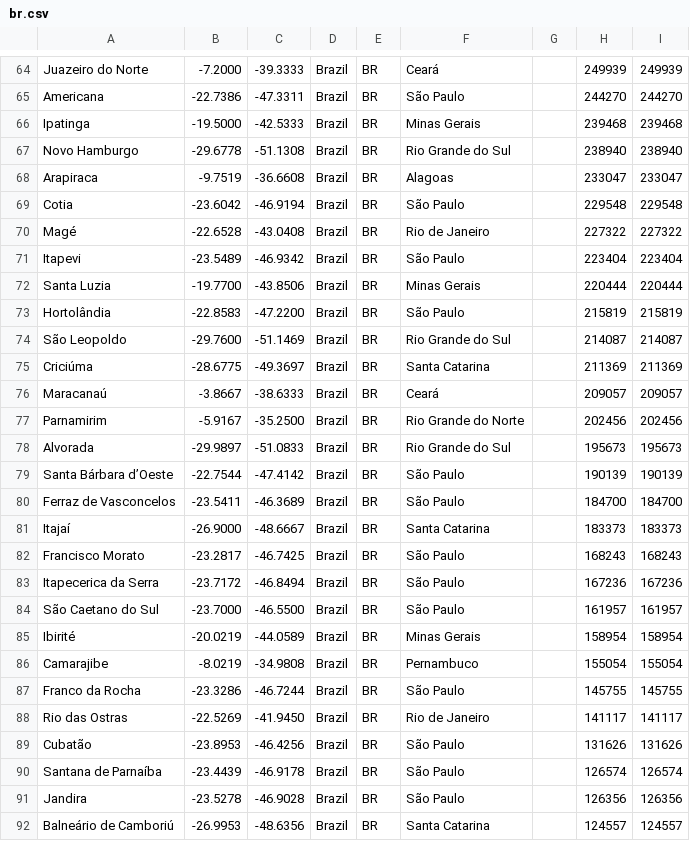
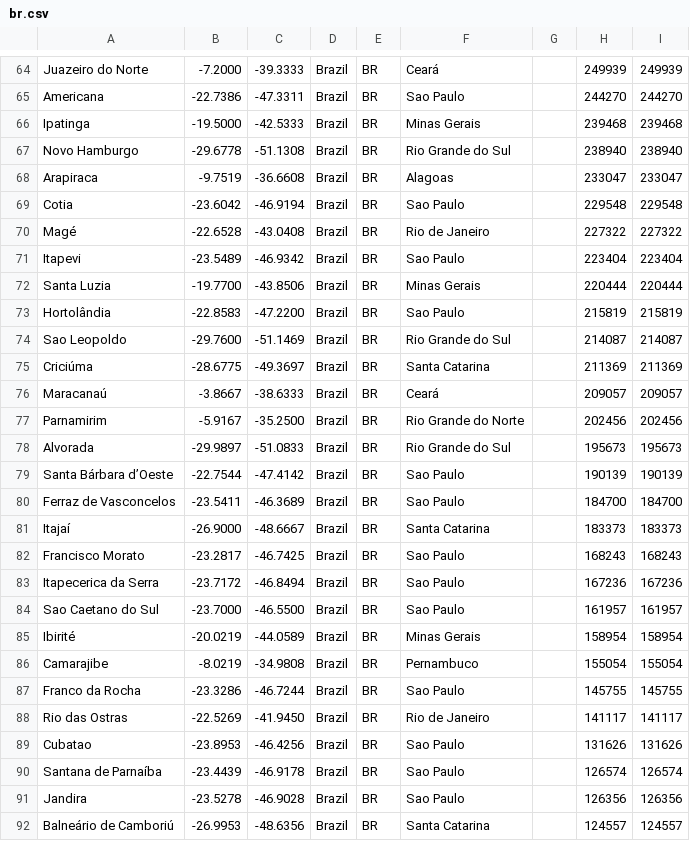
Before and after one commit to henriquegrissi/Grafos, a CSV file: codigo/projeto2-grafos/arquivos/br.csv, drawn as a sheet; only a part is shown, gaps mark what is left out; the diff covers the shown part only; the diff names each change by its address in the sheet, - before the commit and + after, or states it on an @@ line.

```diff
--- a/codigo/projeto2-grafos/arquivos/br.csv
+++ b/codigo/projeto2-grafos/arquivos/br.csv
-F65: São Paulo
+F65: Sao Paulo
-F69: São Paulo
+F69: Sao Paulo
-F71: São Paulo
+F71: Sao Paulo
-F73: São Paulo
+F73: Sao Paulo
-A74: São Leopoldo
+A74: Sao Leopoldo
-F79:F80: São Paulo
+F79:F80: Sao Paulo
-F82:F84: São Paulo
+F82:F84: Sao Paulo
-A84: São Caetano do Sul
+A84: Sao Caetano do Sul
-F87: São Paulo
+F87: Sao Paulo
-A89: Cubatão
+A89: Cubatao
-F89:F91: São Paulo
+F89:F91: Sao Paulo
```
Also changed, not shown: 50 edited cells elsewhere in this file, 4 other files.
